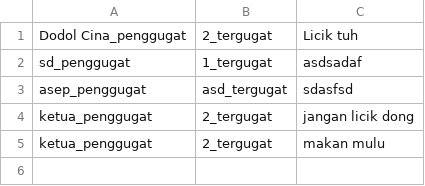
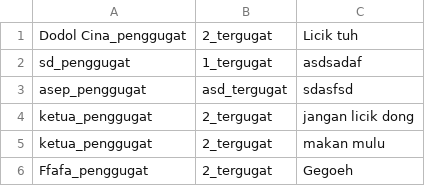
Before and after one commit to AhmadFM/Evote-Project, a CSV file: laporan_gugatan.csv, drawn as a sheet.

```diff
--- a/laporan_gugatan.csv
+++ b/laporan_gugatan.csv
@@ -5 +5,2 @@ ketua_penggugat,2_tergugat,jangan licik dong
 ketua_penggugat,2_tergugat,makan mulu
+Ffafa_penggugat,2_tergugat,Gegoeh
```
Also changed, not shown: akun.csv, 4 other files.
